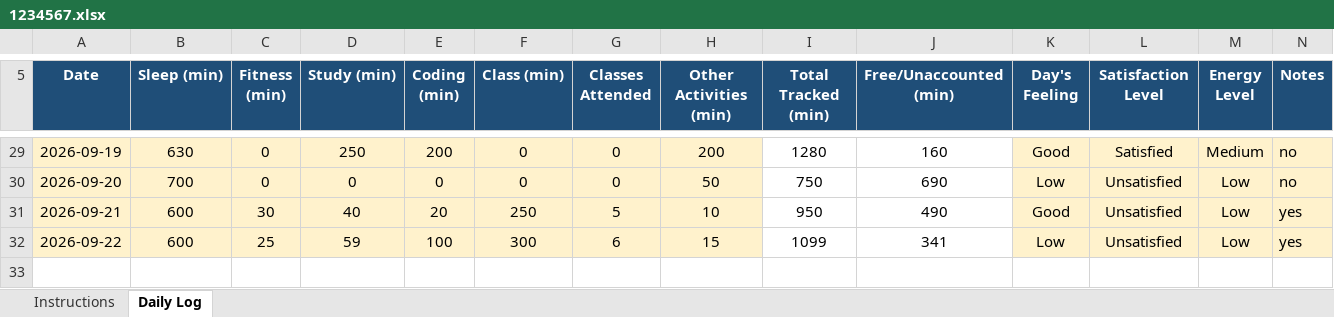
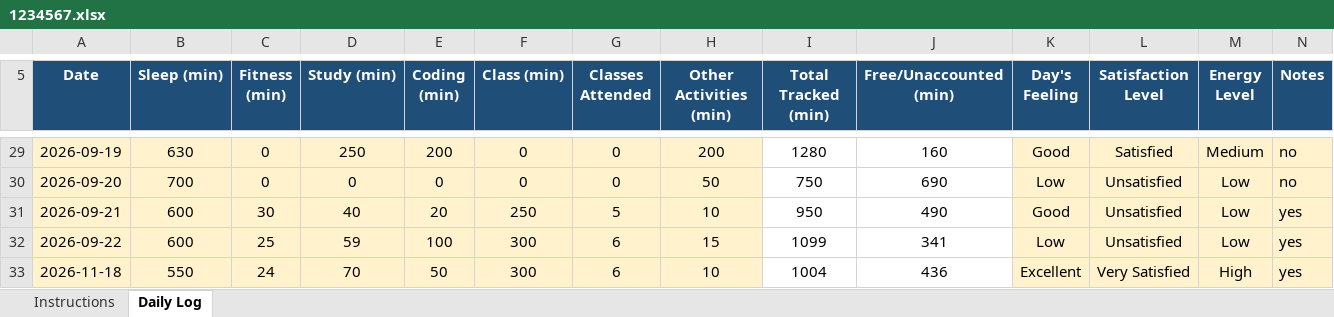
Before and after one commit to ankitasharma35631/776, an Excel workbook: 1234567.xlsx, sheet Daily Log, drawn as a sheet; only a part is shown, gaps mark what is left out; values as stored, in another font and other column widths than the file's, no borders; conditional formats not drawn; the diff names each change by its address in the sheet, - before the commit and + after, or states it on an @@ line.

Commit message:
updated on nov18

```diff
--- a/1234567.xlsx (sheet Daily Log)
+++ b/1234567.xlsx (sheet Daily Log)
+row 33: 2026-11-18 | 550 | 24 | 70 | 50 | 300 | 6 | 10 | 1004 | 436 | Excellent | Very Satisfied | High | yes
```
